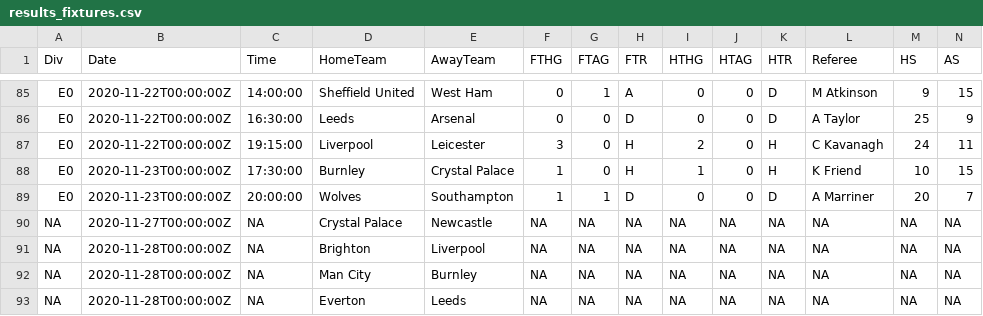
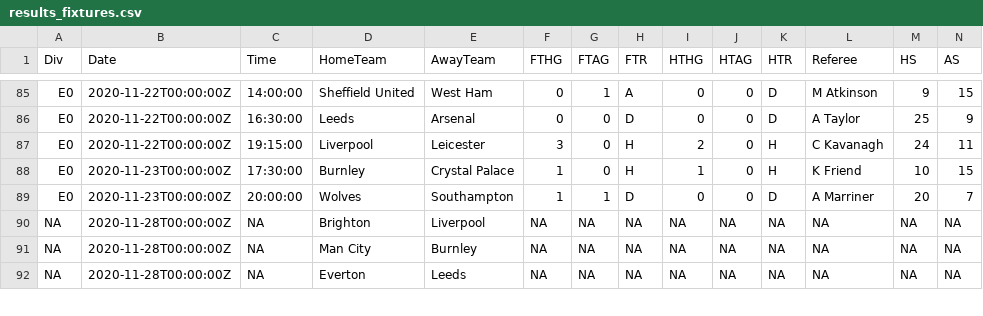
Before and after one commit to Nilafhiosagam/flexdashboard, a CSV file: results_fixtures.csv, drawn as a sheet; only a part is shown, gaps mark what is left out; rows hold the shown columns only; the diff names each change by its address in the sheet, - before the commit and + after, or states it on an @@ line.

```diff
--- a/results_fixtures.csv
+++ b/results_fixtures.csv
-row 90: NA | 2020-11-27T00:00:00Z | NA | Crystal Palace | Newcastle | NA | NA | NA | NA | NA | NA | NA | NA | NA
```
Also changed, not shown: combined_home_and_away.csv, 2 other files.
